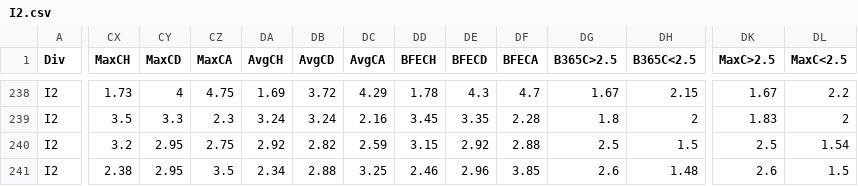
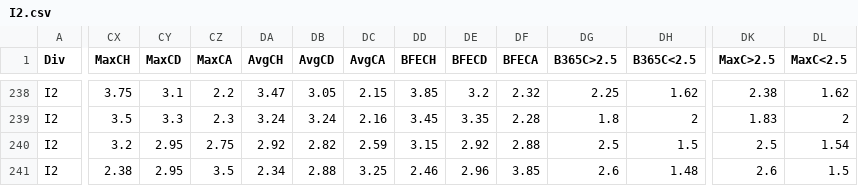
Before and after one commit to fghh111fghh/Depts, a CSV file: depts/import_data/I2.csv, drawn as a sheet; only a part is shown, gaps mark what is left out; the diff covers the shown part only; the diff names each change by its address in the sheet, - before the commit and + after, or states it on an @@ line.

```diff
--- a/depts/import_data/I2.csv
+++ b/depts/import_data/I2.csv
-CX238 (MaxCH): 1.73
+CX238 (MaxCH): 3.75
-CY238 (MaxCD): 4
+CY238 (MaxCD): 3.1
-CZ238 (MaxCA): 4.75
+CZ238 (MaxCA): 2.2
-DA238 (AvgCH): 1.69
+DA238 (AvgCH): 3.47
-DB238 (AvgCD): 3.72
+DB238 (AvgCD): 3.05
-DC238 (AvgCA): 4.29
+DC238 (AvgCA): 2.15
-DD238 (BFECH): 1.78
+DD238 (BFECH): 3.85
-DE238 (BFECD): 4.3
+DE238 (BFECD): 3.2
-DF238 (BFECA): 4.7
+DF238 (BFECA): 2.32
-DG238 (B365C>2.5): 1.67
+DG238 (B365C>2.5): 2.25
-DH238 (B365C<2.5): 2.15
+DH238 (B365C<2.5): 1.62
-DK238 (MaxC>2.5): 1.67
+DK238 (MaxC>2.5): 2.38
-DL238 (MaxC<2.5): 2.2
+DL238 (MaxC<2.5): 1.62
```
Also changed, not shown: 154 edited cells elsewhere in this file, depts/import_data/E0.csv, depts/import_data/E1.csv, 3 other files.
